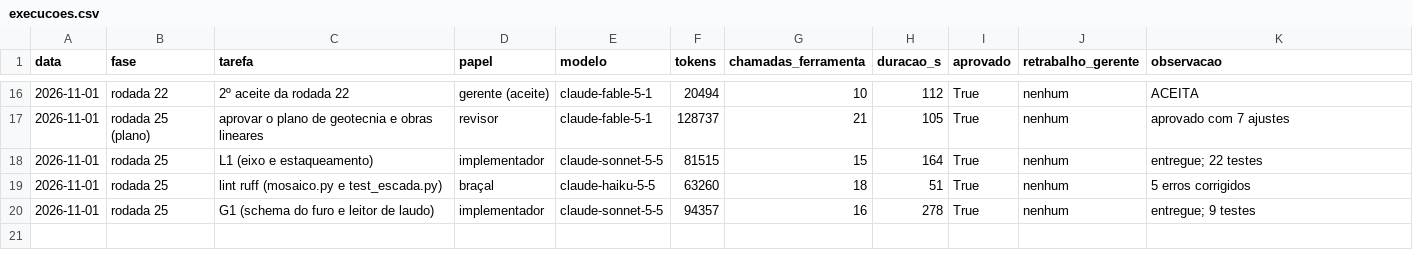
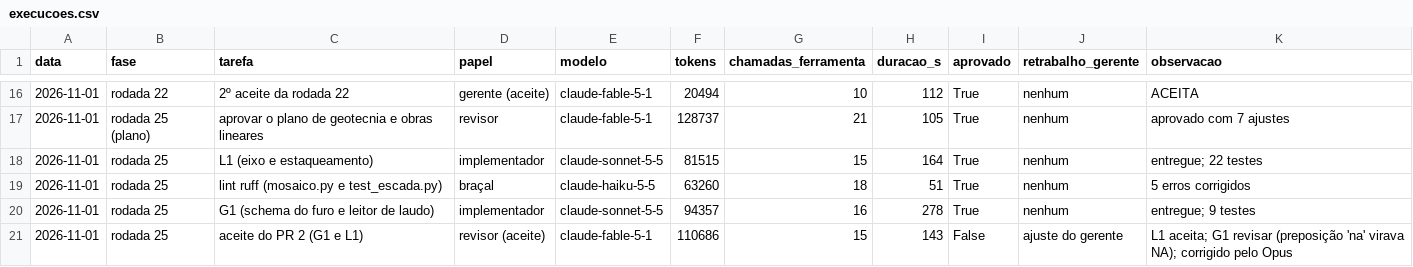
Before and after one commit to CAIOZANETTI/projetos_em_camadas, a CSV file: results/agentes/execucoes.csv, drawn as a sheet; only a part is shown, gaps mark what is left out; the diff names each change by its address in the sheet, - before the commit and + after, or states it on an @@ line.

```diff
--- a/results/agentes/execucoes.csv
+++ b/results/agentes/execucoes.csv
+row 21: 2026-11-01 | rodada 25 | aceite do PR 2 (G1 e L1) | revisor (aceite) | claude-fable-5-1 | 110686 | 15 | 143 | False | ajuste do gerente | L1 aceita; G1 revisar (preposição 'na' virava NA); corrigido pelo Opus
```
Also changed, not shown: 4 other files.
